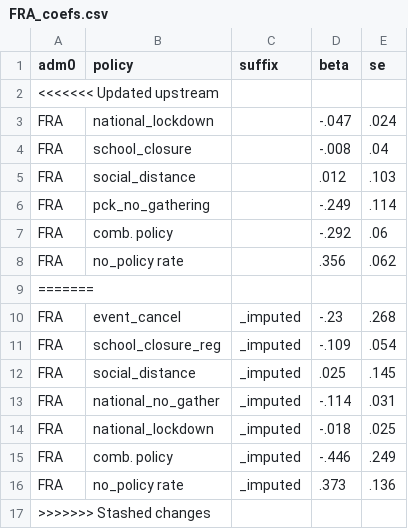
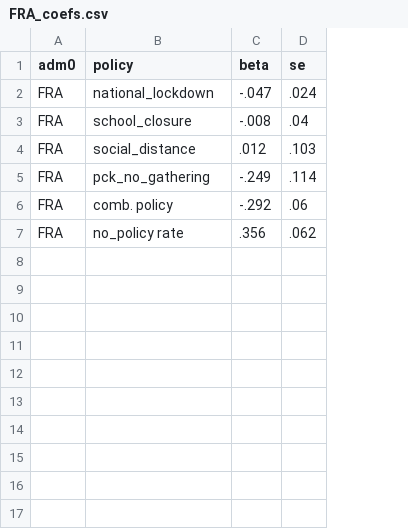
Before and after one commit to Global-Policy-Lab/gpl-covid, a CSV file: models/FRA_coefs.csv, drawn as a sheet; removed rows and columns are numbered as before the commit, all else as after; the diff names each change by its address in the sheet, - before the commit and + after, or states it on an @@ line.

```diff
--- a/models/FRA_coefs.csv
+++ b/models/FRA_coefs.csv
-column C (suffix), empty
-row 2: <<<<<<< Updated upstream
-row 9: =======
-row 10: FRA | event_cancel | _imputed | -.23 | .268
-row 11: FRA | school_closure_reg | _imputed | -.109 | .054
-row 12: FRA | social_distance | _imputed | .025 | .145
-row 13: FRA | national_no_gather | _imputed | -.114 | .031
-row 14: FRA | national_lockdown | _imputed | -.018 | .025
-row 15: FRA | comb. policy | _imputed | -.446 | .249
-row 16: FRA | no_policy rate | _imputed | .373 | .136
-row 17: >>>>>>> Stashed changes
```
Also changed, not shown: models/FRA_preds.csv, 1 other file.
